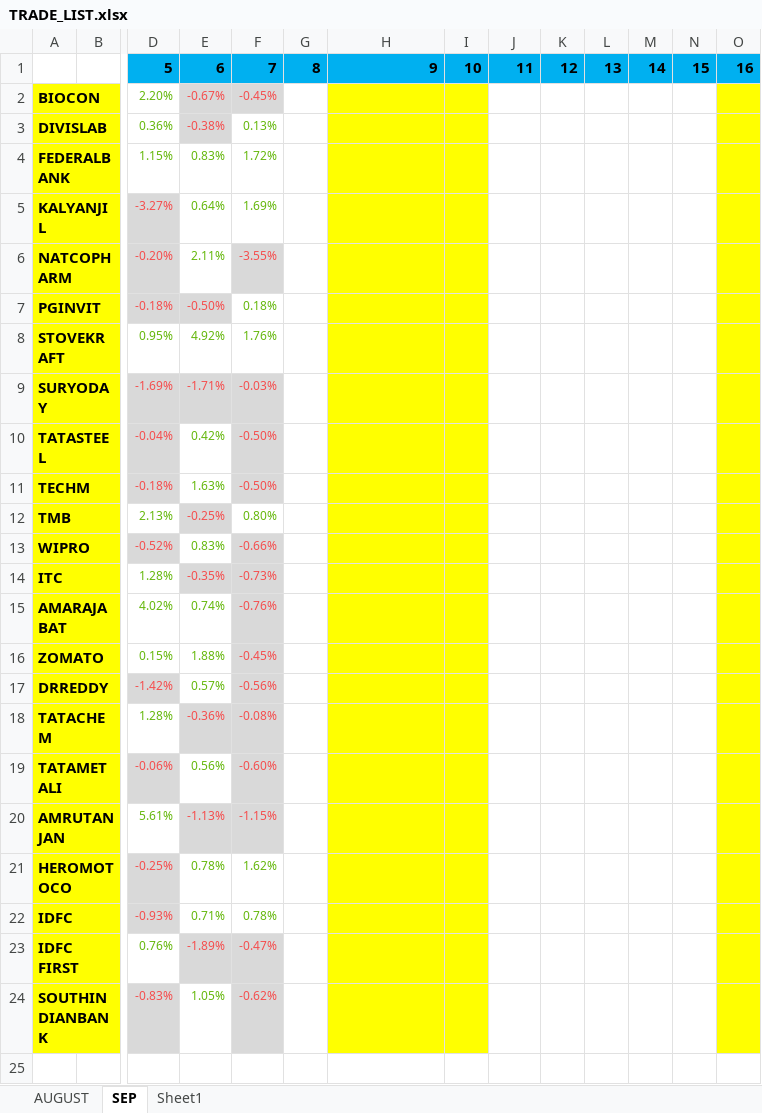
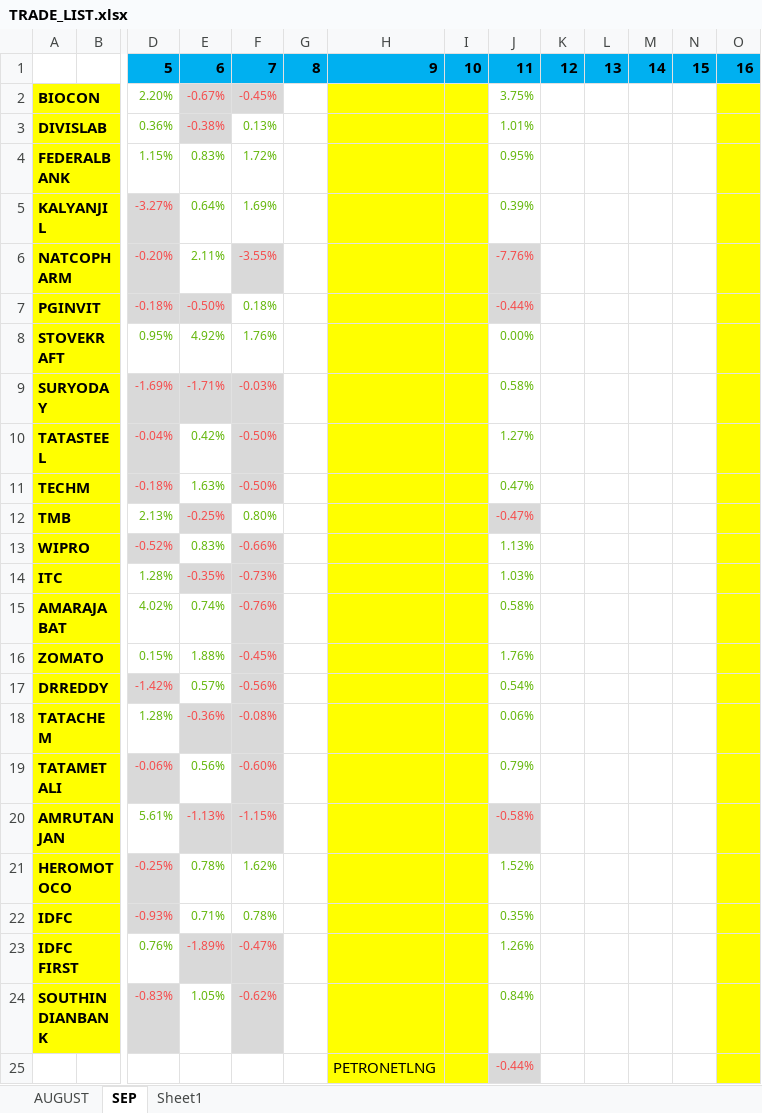
Before and after one commit to Balajilp/stock_updates, an Excel workbook: TRADE_LIST.xlsx, sheet SEP, drawn as a sheet; only a part is shown, gaps mark what is left out; values as stored, in another font and other column widths than the file's, no borders; rows hold the shown columns only; the diff names each change by its address in the sheet, - before the commit and + after, or states it on an @@ line.

Commit message:
updated stocks 11-09-2023

```diff
--- a/TRADE_LIST.xlsx (sheet SEP)
+++ b/TRADE_LIST.xlsx (sheet SEP)
-J2: (empty)
+J2: 3.75%
-J3: (empty)
+J3: 1.01%
-J4: (empty)
+J4: 0.95%
-J5: (empty)
+J5: 0.39%
-J6: (empty)
+J6: -7.76%
-J6:J7 fill: none
+J6:J7 fill: #D9D9D9
-J7: (empty)
+J7: -0.44%
-J8: (empty)
+J8: 0.00%
-J9: (empty)
+J9: 0.58%
-J10: (empty)
+J10: 1.27%
-J11: (empty)
+J11: 0.47%
-J12: (empty)
+J12: -0.47%
-J12 fill: none
+J12 fill: #D9D9D9
-J13: (empty)
+J13: 1.13%
-J14: (empty)
+J14: 1.03%
-J15: (empty)
+J15: 0.58%
-J16: (empty)
+J16: 1.76%
-J17: (empty)
+J17: 0.54%
-J18: (empty)
+J18: 0.06%
-J19: (empty)
+J19: 0.79%
-J20: (empty)
+J20: -0.58%
-J20 fill: none
+J20 fill: #D9D9D9
-J21: (empty)
+J21: 1.52%
-J22: (empty)
+J22: 0.35%
-J23: (empty)
+J23: 1.26%
-J24: (empty)
+J24: 0.84%
+row 25:  |  |  |  |  |  | PETRONETLNG |  | -0.44%
```
